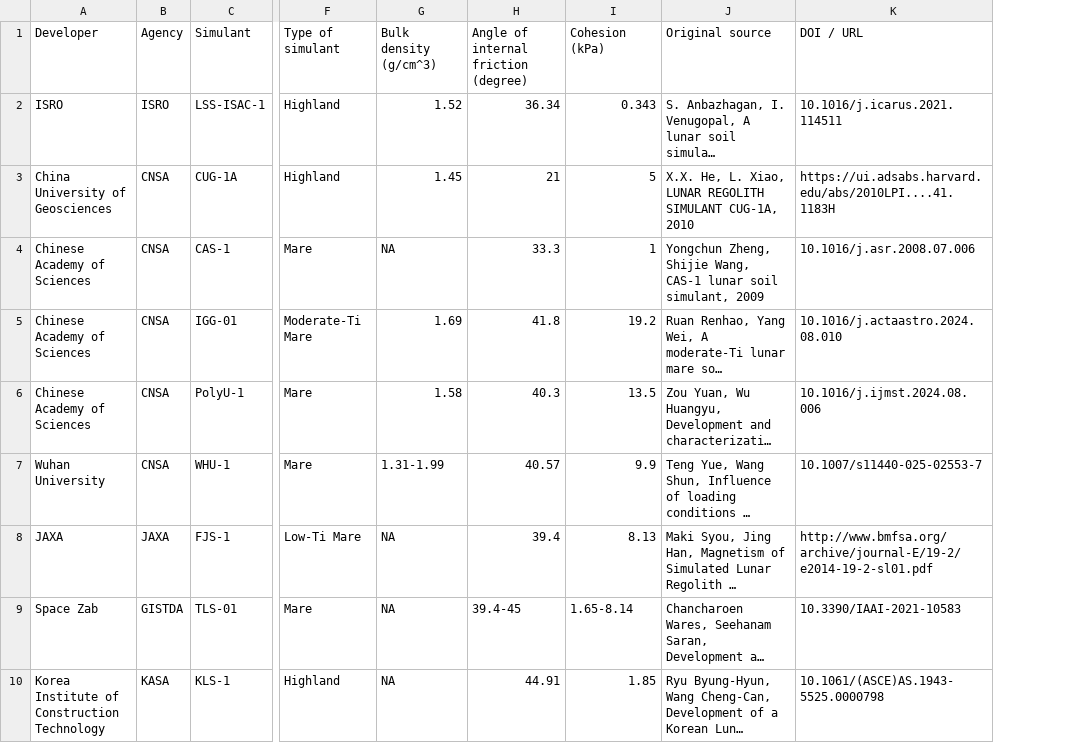
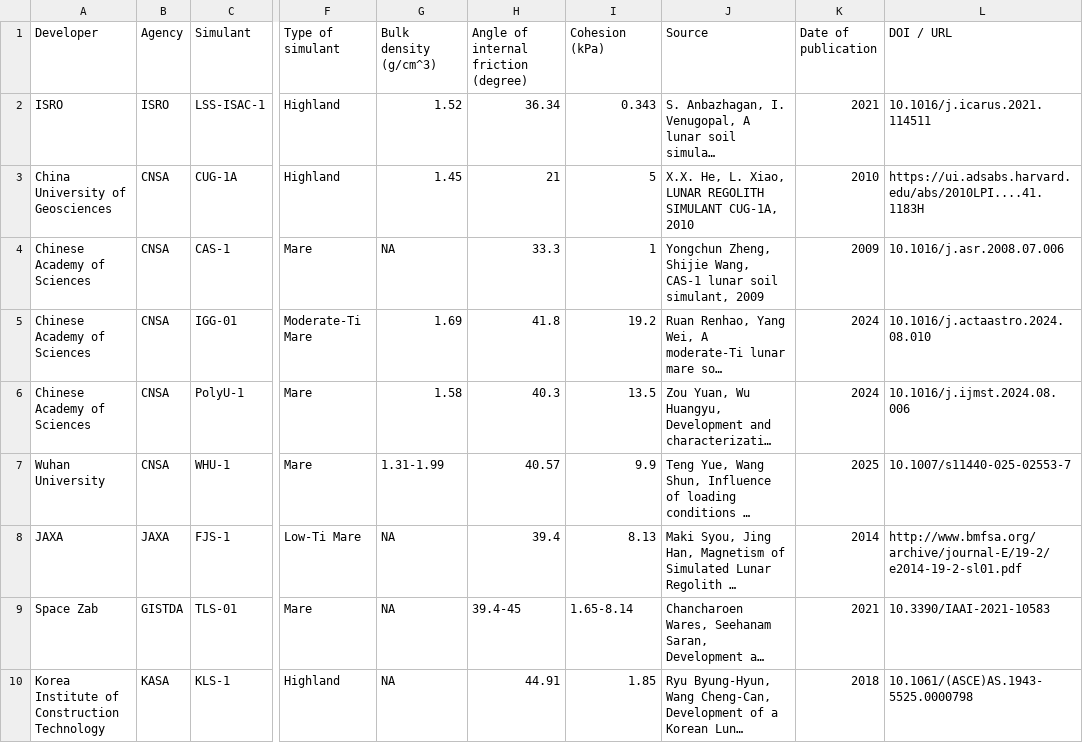
Before and after one commit to leoniegasteiner/Lunar-Regolith-Database, a CSV file: Dataset_Simulants.csv, drawn as a sheet; only a part is shown, gaps mark what is left out; long unchanged cells end in …; the diff names each change by its address in the sheet, - before the commit and + after, or states it on an @@ line.

```diff
--- a/Dataset_Simulants.csv
+++ b/Dataset_Simulants.csv
+column K (Date of publication), rows 2-10: 2021 | 2010 | 2009 | 2024 | 2024 | 2025 | 2014 | 2021 | 2018
-J1: Original source
+J1: Source
```
Also changed, not shown: Dataset_Simulants_plots.csv.
